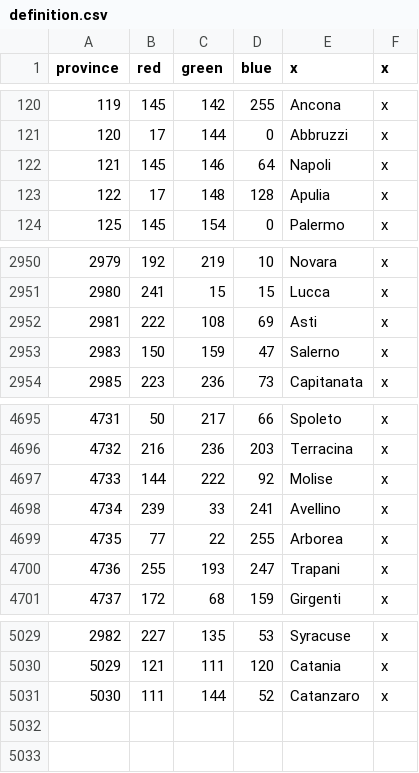
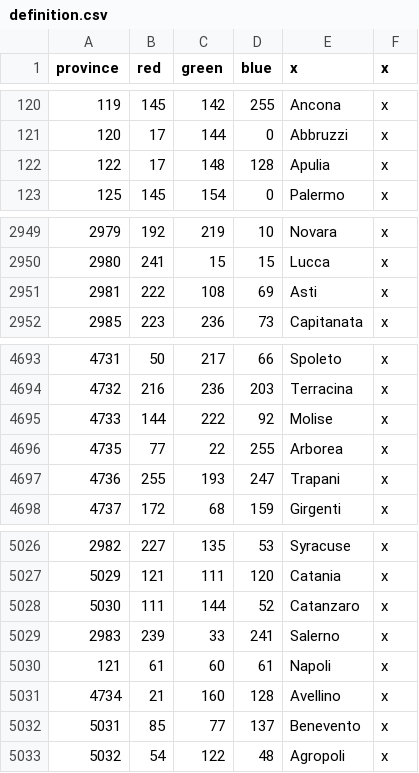
Before and after one commit to AlexTitan747/1.32-new-patch, a CSV file: map/definition.csv, drawn as a sheet; only a part is shown, gaps mark what is left out; removed rows and columns are numbered as before the commit, all else as after; the diff names each change by its address in the sheet, - before the commit and + after, or states it on an @@ line.

Commit message:
Napoli

```diff
--- a/map/definition.csv
+++ b/map/definition.csv
-row 122: 121 | 145 | 146 | 64 | Napoli | x
-row 2953: 2983 | 150 | 159 | 47 | Salerno | x
-row 4698: 4734 | 239 | 33 | 241 | Avellino | x
+row 5029: 2983 | 239 | 33 | 241 | Salerno | x
+row 5030: 121 | 61 | 60 | 61 | Napoli | x
+row 5031: 4734 | 21 | 160 | 128 | Avellino | x
+row 5032: 5031 | 85 | 77 | 137 | Benevento | x
+row 5033: 5032 | 54 | 122 | 48 | Agropoli | x
```
Also changed, not shown: 12 other files.
